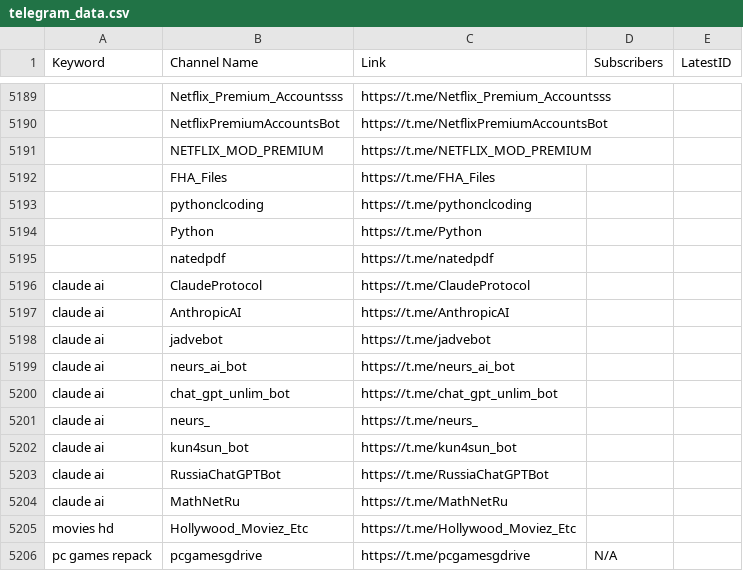
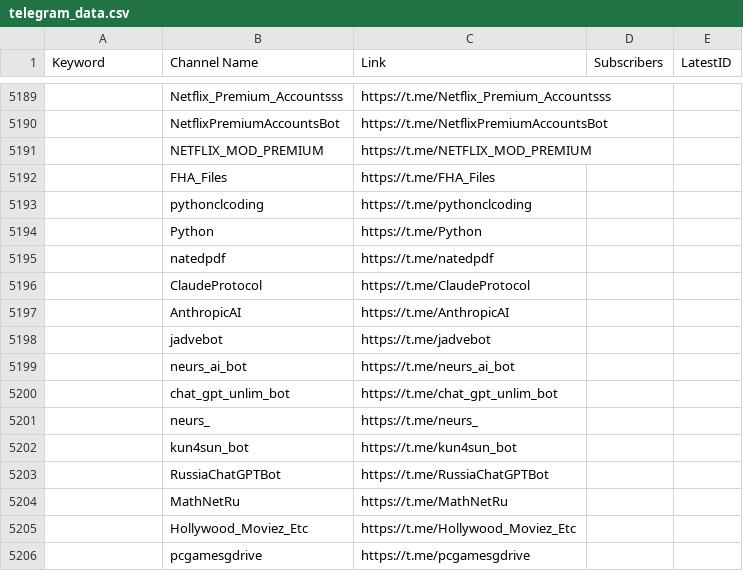
Before and after one commit to MoFlow00/Signal-X, a CSV file: telegram_data.csv, drawn as a sheet; only a part is shown, gaps mark what is left out.

```diff
--- a/telegram_data.csv
+++ b/telegram_data.csv
@@ -5195,12 +5195,12 @@
 ,natedpdf,https://t.me/natedpdf,,
-claude ai,ClaudeProtocol,https://t.me/ClaudeProtocol,,
-claude ai,AnthropicAI,https://t.me/AnthropicAI,,
-claude ai,jadvebot,https://t.me/jadvebot,,
-claude ai,neurs_ai_bot,https://t.me/neurs_ai_bot,,
-claude ai,chat_gpt_unlim_bot,https://t.me/chat_gpt_unlim_bot,,
-claude ai,neurs_,https://t.me/neurs_,,
-claude ai,kun4sun_bot,https://t.me/kun4sun_bot,,
-claude ai,RussiaChatGPTBot,https://t.me/RussiaChatGPTBot,,
-claude ai,MathNetRu,https://t.me/MathNetRu,,
-movies hd,Hollywood_Moviez_Etc,https://t.me/Hollywood_Moviez_Etc,,
-pc games repack,pcgamesgdrive,https://t.me/pcgamesgdrive,N/A,
+,ClaudeProtocol,https://t.me/ClaudeProtocol,,
+,AnthropicAI,https://t.me/AnthropicAI,,
+,jadvebot,https://t.me/jadvebot,,
+,neurs_ai_bot,https://t.me/neurs_ai_bot,,
+,chat_gpt_unlim_bot,https://t.me/chat_gpt_unlim_bot,,
+,neurs_,https://t.me/neurs_,,
+,kun4sun_bot,https://t.me/kun4sun_bot,,
+,RussiaChatGPTBot,https://t.me/RussiaChatGPTBot,,
+,MathNetRu,https://t.me/MathNetRu,,
+,Hollywood_Moviez_Etc,https://t.me/Hollywood_Moviez_Etc,,
+,pcgamesgdrive,https://t.me/pcgamesgdrive,,
```
